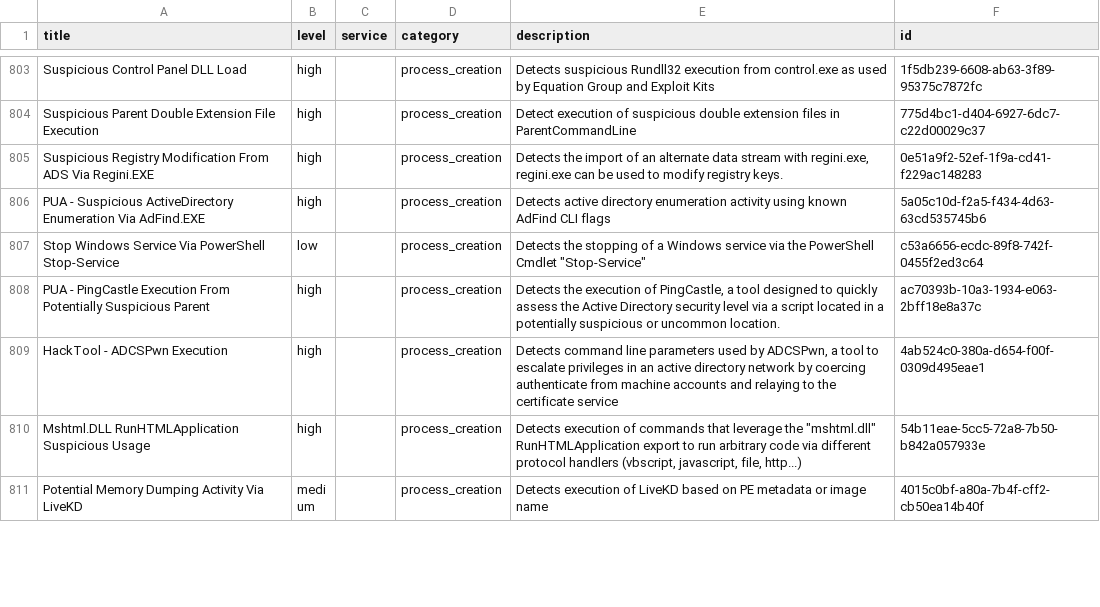
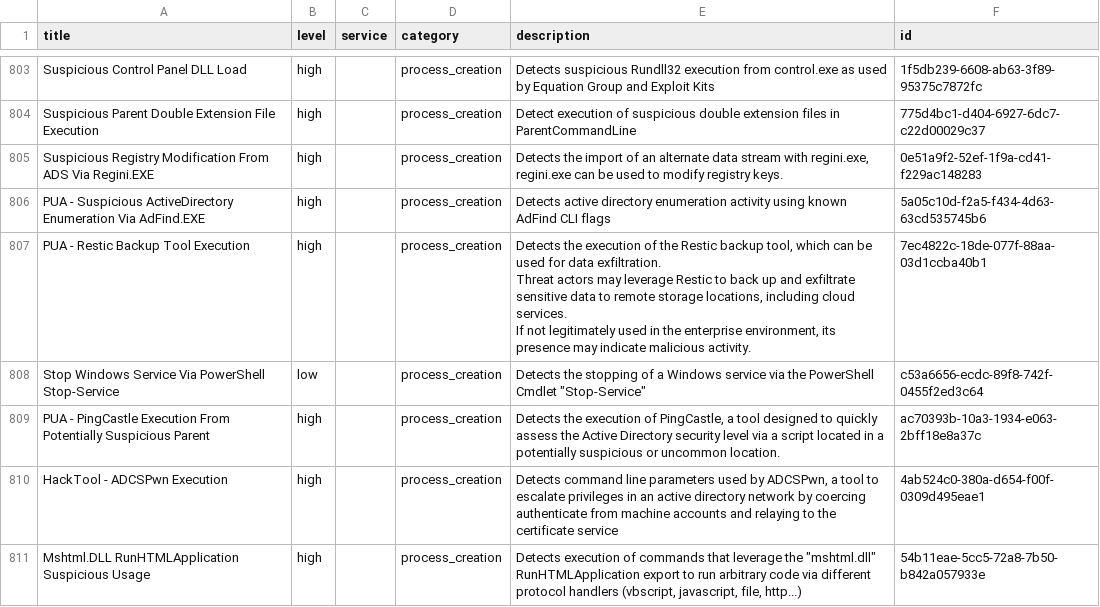
Before and after one commit to Yamato-Security/EventLog-Baseline-Guide, a CSV file: data/Microsoft_Server/UsableRules.csv, drawn as a sheet; only a part is shown, gaps mark what is left out; the shorter side is filled out with more unchanged rows; ↵ is a line break in a cell; the diff names each change by its address in the sheet, - before the commit and + after, or states it on an @@ line.

```diff
--- a/data/Microsoft_Server/UsableRules.csv
+++ b/data/Microsoft_Server/UsableRules.csv
+row 807: PUA - Restic Backup Tool Execution | high |  | process_creation | Detects the execution of the Restic backup tool, which can be used for data exfiltration. ↵ Threat actors may leverage Restic to back up and exfiltrate sensitive data to remote storage locations, including cloud services. ↵ If not legitimately used in the enterprise environment, its presence may indicate malicious activity. | 7ec4822c-18de-077f-88aa-03d1ccba40b1
```
Also changed, not shown: data/Microsoft_Server/WELA-Audit-Result.csv.
